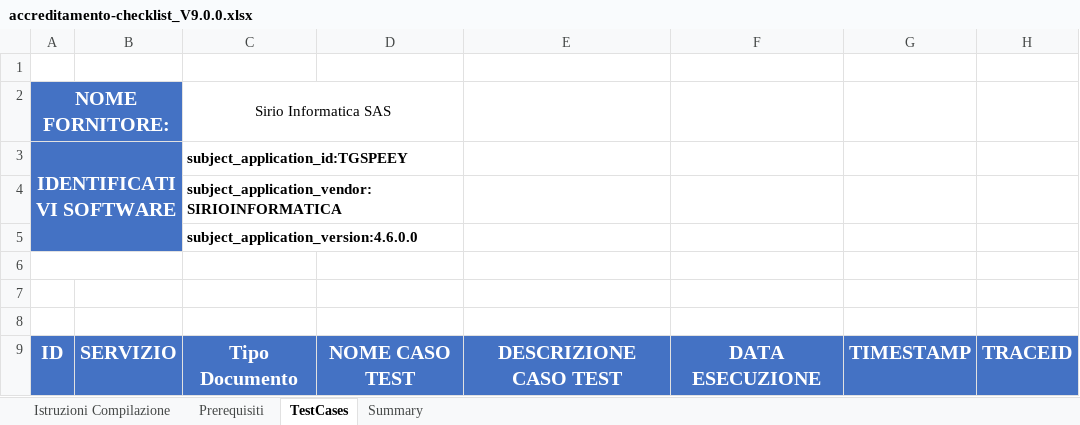
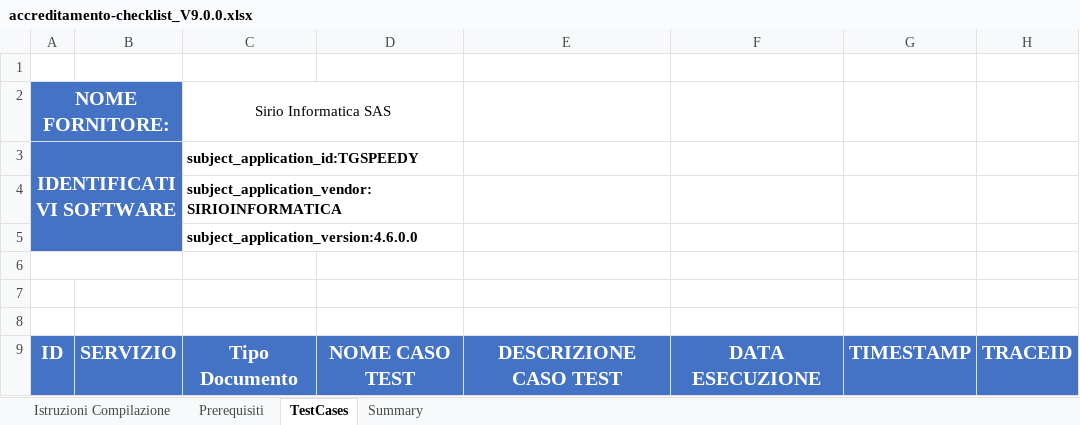
Before and after one commit to sirioinformatica/it-fse-accreditamento, an Excel workbook: GATEWAY/A1#111#SIRIOINFORMATICAX1/SIRIOINFORMATICA/TGSPEEDY/4.6.0.0/accreditamento-checklist_V9.0.0.xlsx, sheet TestCases, drawn as a sheet; only a part is shown; values as stored, in another font and other column widths than the file's, no borders; charts and pictures not drawn; the diff names each change by its address in the sheet, - before the commit and + after, or states it on an @@ line.

Commit message:
Add files via upload

```diff
--- a/GATEWAY/A1#111#SIRIOINFORMATICAX1/SIRIOINFORMATICA/TGSPEEDY/4.6.0.0/accreditamento-checklist_V9.0.0.xlsx (sheet TestCases)
+++ b/GATEWAY/A1#111#SIRIOINFORMATICAX1/SIRIOINFORMATICA/TGSPEEDY/4.6.0.0/accreditamento-checklist_V9.0.0.xlsx (sheet TestCases)
-C3: subject_application_id:TGSPEEY
+C3: subject_application_id:TGSPEEDY
```
